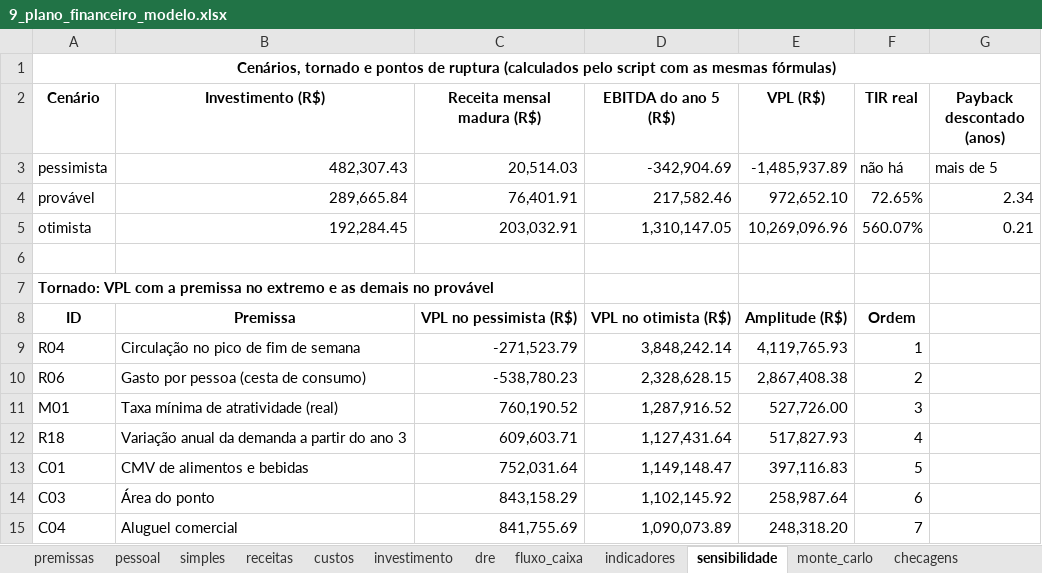
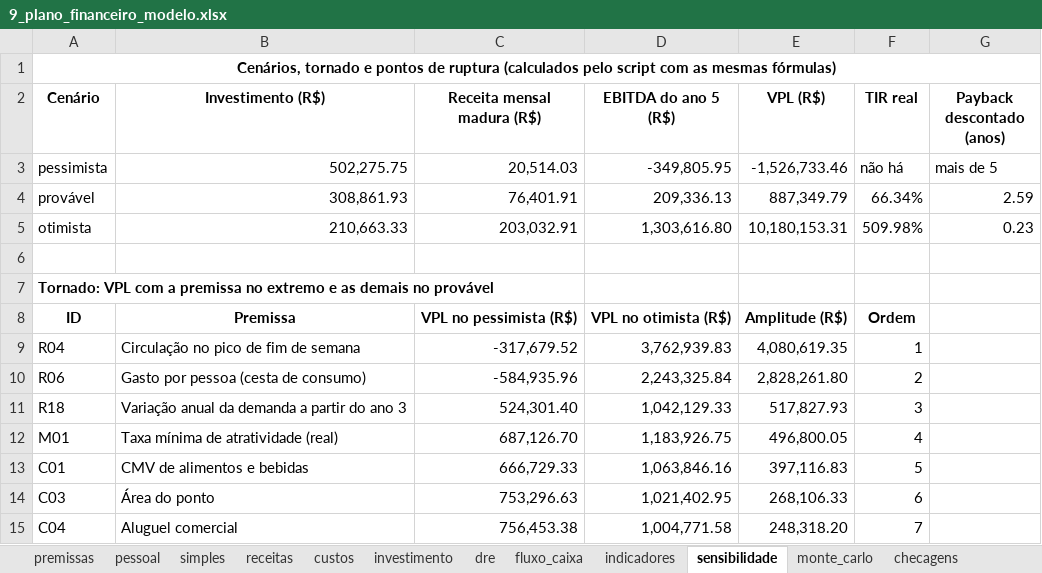
Before and after one commit to eusouopeu/luderia-tcc, an Excel workbook: textos/capitulos/9_plano_financeiro_modelo.xlsx, sheet sensibilidade, drawn as a sheet; only a part is shown; values as stored, in another font and other column widths than the file's, no borders; removed rows and columns are numbered as before the commit, all else as after; the diff covers the shown part only; the diff names each change by its address in the sheet, - before the commit and + after, or states it on an @@ line.

```diff
--- a/textos/capitulos/9_plano_financeiro_modelo.xlsx (sheet sensibilidade)
+++ b/textos/capitulos/9_plano_financeiro_modelo.xlsx (sheet sensibilidade)
-B3 (Investimento (R$)): 482,307.43
+B3 (Investimento (R$)): 502,275.75
-D3 (EBITDA do ano 5 (R$)): -342,904.69
+D3 (EBITDA do ano 5 (R$)): -349,805.95
-E3 (VPL (R$)): -1,485,937.89
+E3 (VPL (R$)): -1,526,733.46
-B4 (Investimento (R$)): 289,665.84
+B4 (Investimento (R$)): 308,861.93
-D4 (EBITDA do ano 5 (R$)): 217,582.46
+D4 (EBITDA do ano 5 (R$)): 209,336.13
-E4 (VPL (R$)): 972,652.10
+E4 (VPL (R$)): 887,349.79
-F4 (TIR real): 72.65%
+F4 (TIR real): 66.34%
-G4 (Payback descontado (anos)): 2.34
+G4 (Payback descontado (anos)): 2.59
-B5 (Investimento (R$)): 192,284.45
+B5 (Investimento (R$)): 210,663.33
-D5 (EBITDA do ano 5 (R$)): 1,310,147.05
+D5 (EBITDA do ano 5 (R$)): 1,303,616.80
-E5 (VPL (R$)): 10,269,096.96
+E5 (VPL (R$)): 10,180,153.31
-F5 (TIR real): 560.07%
+F5 (TIR real): 509.98%
-G5 (Payback descontado (anos)): 0.21
+G5 (Payback descontado (anos)): 0.23
-C9 (Receita mensal madura (R$)): -271,523.79
+C9 (Receita mensal madura (R$)): -317,679.52
-D9 (EBITDA do ano 5 (R$)): 3,848,242.14
+D9 (EBITDA do ano 5 (R$)): 3,762,939.83
-E9 (VPL (R$)): 4,119,765.93
+E9 (VPL (R$)): 4,080,619.35
-C10 (Receita mensal madura (R$)): -538,780.23
+C10 (Receita mensal madura (R$)): -584,935.96
-D10 (EBITDA do ano 5 (R$)): 2,328,628.15
+D10 (EBITDA do ano 5 (R$)): 2,243,325.84
-E10 (VPL (R$)): 2,867,408.38
+E10 (VPL (R$)): 2,828,261.80
-row 11: M01 | Taxa mínima de atratividade (real) | 760,190.52 | 1,287,916.52 | 527,726.00 | 3
-C11 (Receita mensal madura (R$)): 609,603.71
+C11 (Receita mensal madura (R$)): 524,301.40
-D11 (EBITDA do ano 5 (R$)): 1,127,431.64
+D11 (EBITDA do ano 5 (R$)): 1,042,129.33
-F11 (TIR real): 4
+F11 (TIR real): 3
+row 12: M01 | Taxa mínima de atratividade (real) | 687,126.70 | 1,183,926.75 | 496,800.05 | 4
-C13 (Receita mensal madura (R$)): 752,031.64
+C13 (Receita mensal madura (R$)): 666,729.33
-D13 (EBITDA do ano 5 (R$)): 1,149,148.47
+D13 (EBITDA do ano 5 (R$)): 1,063,846.16
-C14 (Receita mensal madura (R$)): 843,158.29
+C14 (Receita mensal madura (R$)): 753,296.63
-D14 (EBITDA do ano 5 (R$)): 1,102,145.92
+D14 (EBITDA do ano 5 (R$)): 1,021,402.95
-E14 (VPL (R$)): 258,987.64
+E14 (VPL (R$)): 268,106.33
-C15 (Receita mensal madura (R$)): 841,755.69
+C15 (Receita mensal madura (R$)): 756,453.38
-D15 (EBITDA do ano 5 (R$)): 1,090,073.89
+D15 (EBITDA do ano 5 (R$)): 1,004,771.58
```
Also changed, not shown: 8 added rows, 8 removed rows and 42 edited cells elsewhere in this sheet, sheet pessoal, sheet monte_carlo, sheet premissas, 16 other files.
